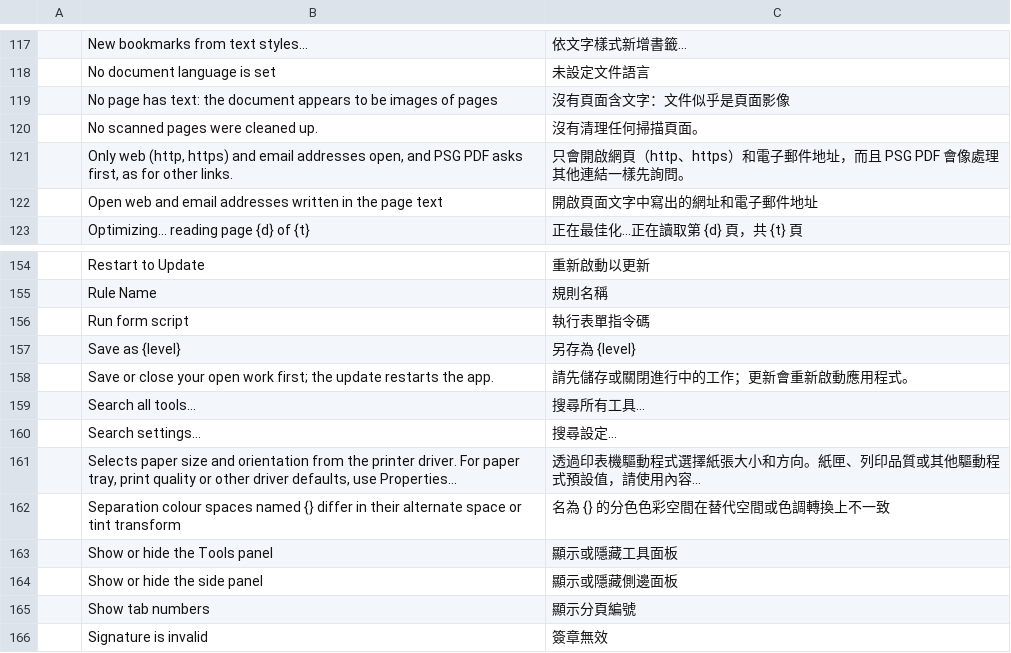
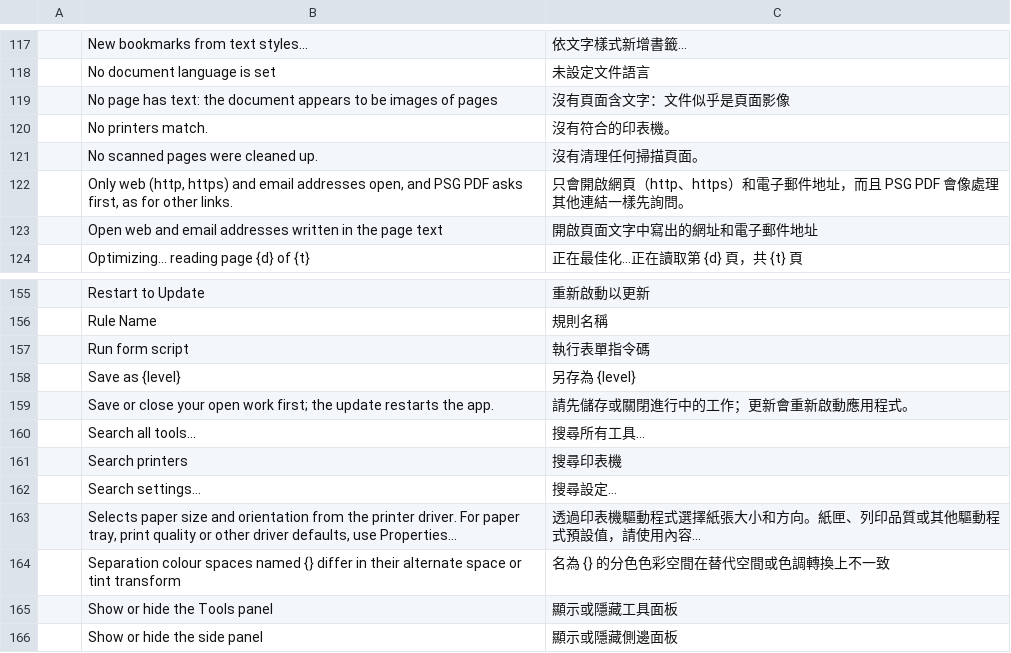
Before and after one commit to WENSHAO521/psg-pdf, a TSV file: i18n/psg/zh-hant.tsv, drawn as a sheet; only a part is shown, gaps mark what is left out; the shorter side is filled out with more unchanged rows; the diff names each change by its address in the sheet, - before the commit and + after, or states it on an @@ line.

```diff
--- a/i18n/psg/zh-hant.tsv
+++ b/i18n/psg/zh-hant.tsv
+row 120:  | No printers match. | 沒有符合的印表機。
+row 161:  | Search printers | 搜尋印表機
```
Also changed, not shown: i18n/psg/zh-hans.tsv, 18 other files.
